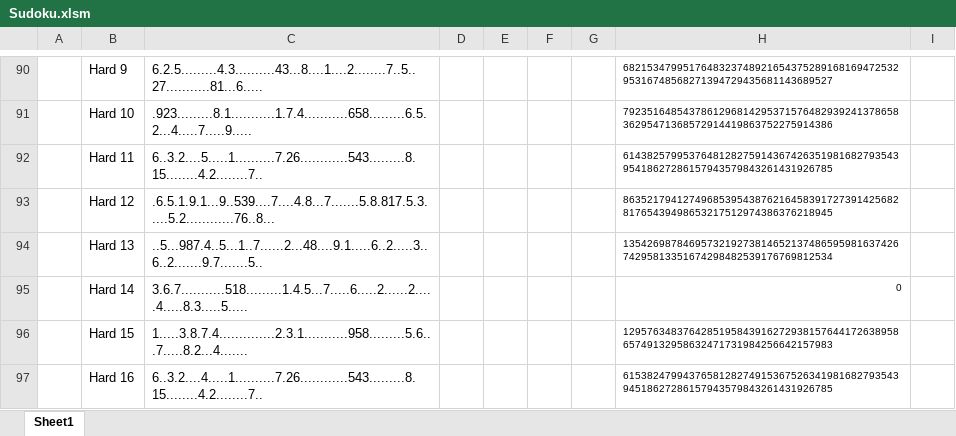
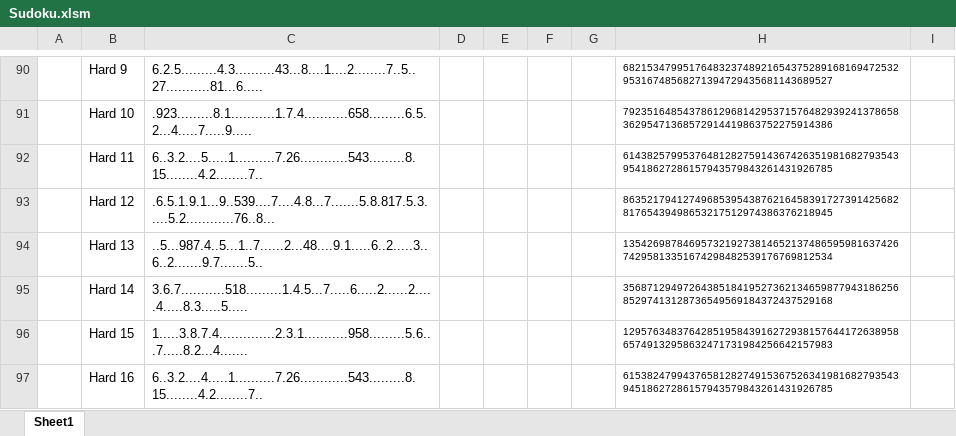
Before and after one commit to WingsMaker/Excel_Sudoku, an Excel workbook: Sudoku.xlsm, sheet Sheet1, drawn as a sheet; only a part is shown, gaps mark what is left out; values as stored, in another font and other column widths than the file's, no borders; charts and pictures not drawn; the diff covers the shown part only; the diff names each change by its address in the sheet, - before the commit and + after, or states it on an @@ line.

```diff
--- a/Sudoku.xlsm (sheet Sheet1)
+++ b/Sudoku.xlsm (sheet Sheet1)
-H95: 0
+H95: 356871294972643851841952736213465987794318625685297413128736549569184372437529168
```
Also changed, not shown: 30 edited cells elsewhere in this sheet, charts or pictures.
